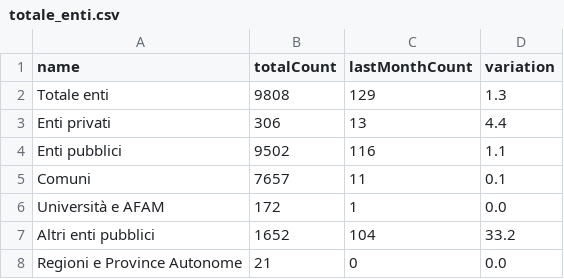
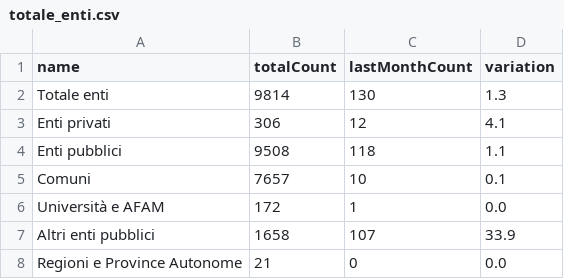
Before and after one commit to italia/pdnd-opendata, a CSV file: data/totale_enti.csv, drawn as a sheet.

Commit message:
data/totale_enti.csv updated

```diff
--- a/data/totale_enti.csv
+++ b/data/totale_enti.csv
@@ -1,8 +1,8 @@
 name,totalCount,lastMonthCount,variation
-Totale enti,9808,129,1.3
-Enti privati,306,13,4.4
-Enti pubblici,9502,116,1.1
-Comuni,7657,11,0.1
+Totale enti,9814,130,1.3
+Enti privati,306,12,4.1
+Enti pubblici,9508,118,1.1
+Comuni,7657,10,0.1
 Università e AFAM,172,1,0.0
-Altri enti pubblici,1652,104,33.2
+Altri enti pubblici,1658,107,33.9
 Regioni e Province Autonome,21,0,0.0
```
